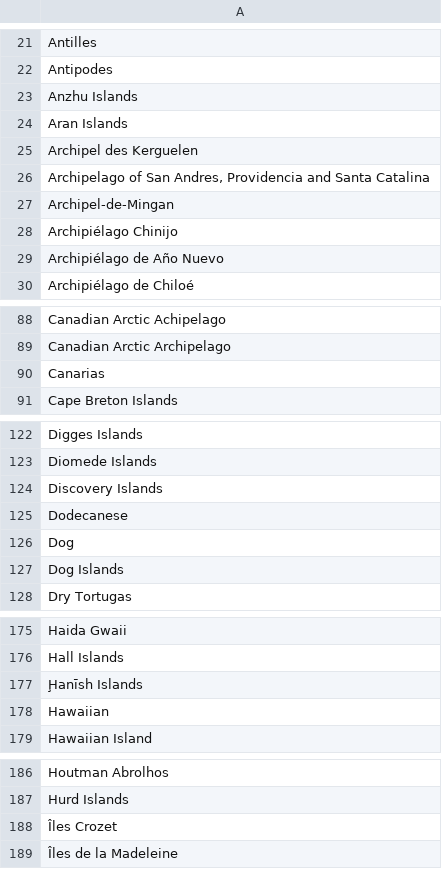
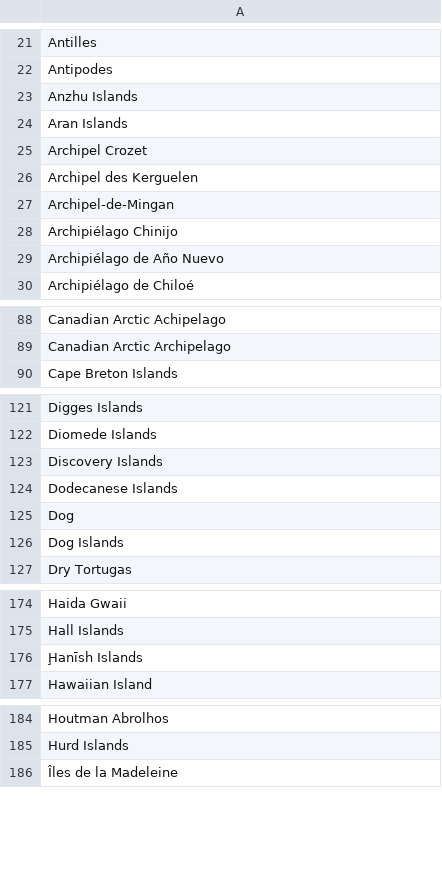
Before and after one commit to VertNet/DwCVocabs, a CSV file: vocabs/islandgroup.csv, drawn as a sheet; only a part is shown, gaps mark what is left out; the diff covers the shown part only.

```diff
--- a/vocabs/islandgroup.csv
+++ b/vocabs/islandgroup.csv
@@ -24,4 +24,4 @@
 "Aran Islands"
+"Archipel Crozet"
 "Archipel des Kerguelen"
-"Archipelago of San Andres, Providencia and Santa Catalina"
 "Archipel-de-Mingan"
@@ -89,3 +89,2 @@
 "Canadian Arctic Archipelago"
-"Canarias"
 "Cape Breton Islands"
@@ -124,3 +123,3 @@
 "Discovery Islands"
-"Dodecanese"
+"Dodecanese Islands"
 "Dog"
@@ -177,3 +176,2 @@
 "Ḩanīsh Islands"
-"Hawaiian"
 "Hawaiian Island"
@@ -187,3 +185,2 @@
 "Hurd Islands"
-"Îles Crozet"
 "Îles de la Madeleine"
```
Also changed, not shown: 1 removed row elsewhere in this file, vocabs/GeogResolutionStatus.csv, vocabs/country.csv, 9 other files.
